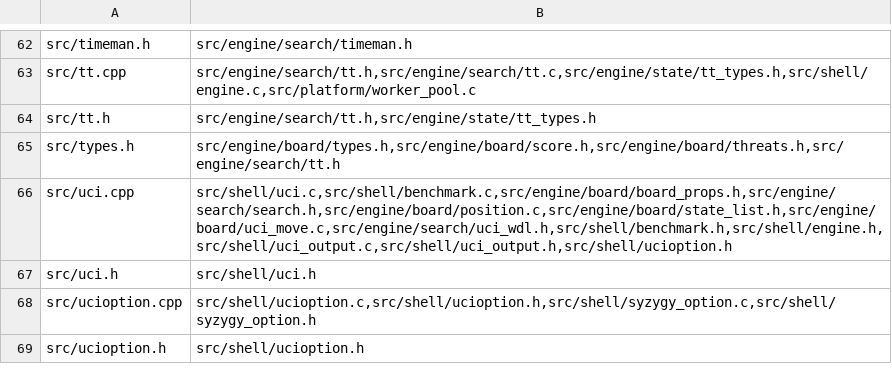
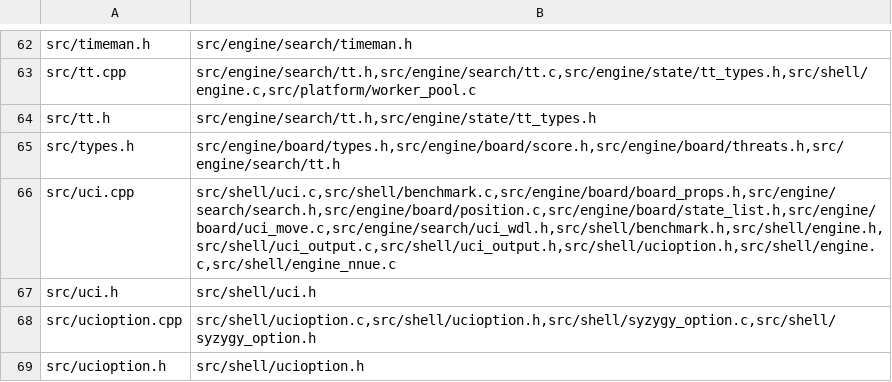
Before and after one commit to ppigazzini/mcfish, a TSV file: tools/upstream_map.tsv, drawn as a sheet; only a part is shown, gaps mark what is left out.

Commit message:
tools: absorb the uci.cpp drift from the info-string commits
Citing uci.cpp:55 and :129-133 in engine.c and engine_nnue.c makes both
derived owners of src/uci.cpp, which the declared row did not carry.
Widen it; nothing trimmed.

  ./build.sh upstream-map
    audit: OK (0 finding(s), 63 declared rows, 63 derived)
    ratchet: uncovered 2 <= baseline 2, exit 0

```diff
--- a/tools/upstream_map.tsv
+++ b/tools/upstream_map.tsv
@@ -65,3 +65,3 @@ src/tt.h	src/engine/search/tt.h,src/engine/state/tt_types.h
 src/types.h	src/engine/board/types.h,src/engine/board/score.h,src/engine/board/threats.h,src/engine/search/tt.h
-src/uci.cpp	src/shell/uci.c,src/shell/benchmark.c,src/engine/board/board_props.h,src/engine/search/search.h,src/engine/board/position.c,src/engine/board/state_list.h,src/engine/board/uci_move.c,src/engine/search/uci_wdl.h,src/shell/benchmark.h,src/shell/engine.h,src/shell/uci_output.c,src/shell/uci_output.h,src/shell/ucioption.h
+src/uci.cpp	src/shell/uci.c,src/shell/benchmark.c,src/engine/board/board_props.h,src/engine/search/search.h,src/engine/board/position.c,src/engine/board/state_list.h,src/engine/board/uci_move.c,src/engine/search/uci_wdl.h,src/shell/benchmark.h,src/shell/engine.h,src/shell/uci_output.c,src/shell/uci_output.h,src/shell/ucioption.h,src/shell/engine.c,src/shell/engine_nnue.c
 src/uci.h	src/shell/uci.h
```
